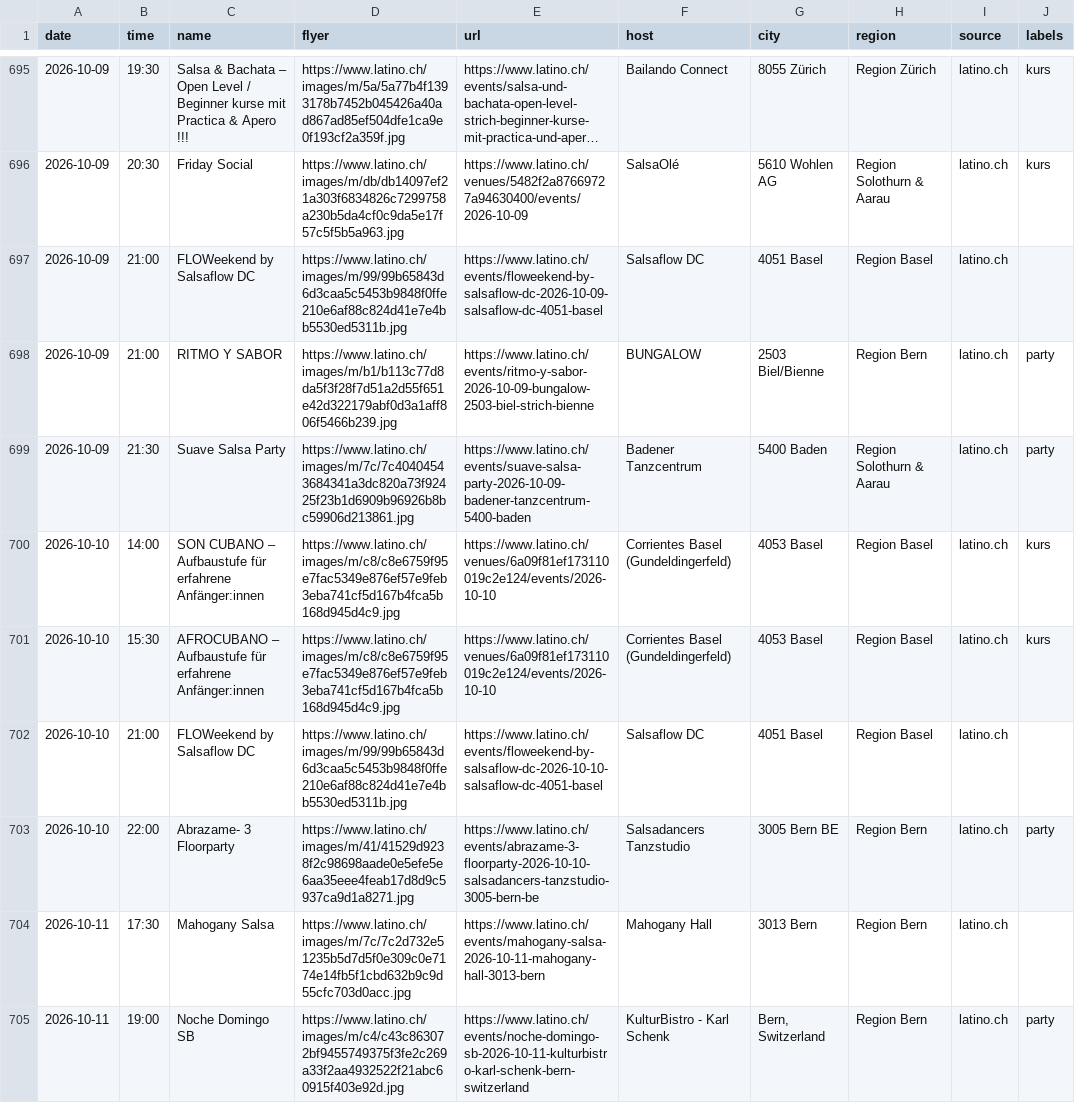
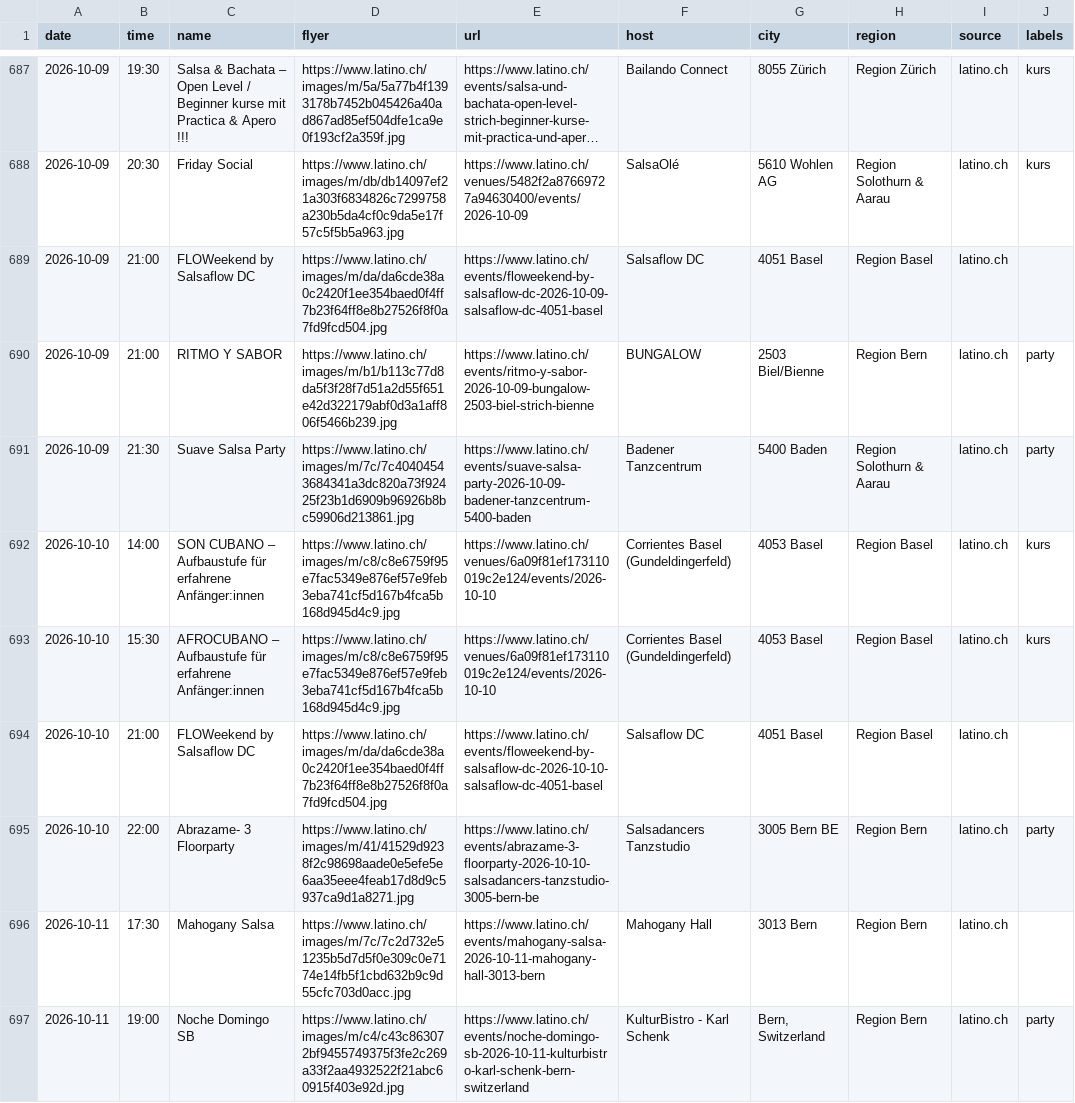
Before and after one commit to aendu/latin-events-be, a CSV file: data/events.csv, drawn as a sheet; only a part is shown, gaps mark what is left out; long unchanged cells end in …; the diff covers the shown part only.

```diff
--- a/data/events.csv
+++ b/data/events.csv
@@ -696,3 +688,3 @@ date,time,name,flyer,url,host,city,region,source,labels
 2026-10-09,20:30,Friday Social,https://www.latino.ch/images/m/db/db14097ef21a303f6834826c7299758a230b5da4cf0c9da5e17f57c5f5b5a963.jpg,https://www.latino.ch/venues/5482f2a87669727a94630400/events/2026-10-09,SalsaOlé,5610 Wohlen AG,Region Solothurn & Aarau,latino.ch,kurs
-2026-10-09,21:00,FLOWeekend by Salsaflow DC,https://www.latino.ch/images/m/99/99b65843d6d3caa5c5453b9848f0ffe210e6af88c824d41e7e4bb5530ed5311b.jpg,https://www.latino.ch/events/floweekend-by-salsaflow-dc-2026-10-09-salsaflow-dc-4051-basel,Salsaflow DC,4051 Basel,Region Basel,latino.ch,
+2026-10-09,21:00,FLOWeekend by Salsaflow DC,https://www.latino.ch/images/m/da/da6cde38a0c2420f1ee354baed0f4ff7b23f64ff8e8b27526f8f0a7fd9fcd504.jpg,https://www.latino.ch/events/floweekend-by-salsaflow-dc-2026-10-09-salsaflow-dc-4051-basel,Salsaflow DC,4051 Basel,Region Basel,latino.ch,
 2026-10-09,21:00,RITMO Y SABOR,https://www.latino.ch/images/m/b1/b113c77d8da5f3f28f7d51a2d55f651e42d322179abf0d3a1aff806f5466b239.jpg,https://www.latino.ch/events/ritmo-y-sabor-2026-10-09-bungalow-2503-biel-strich-bienne,BUNGALOW,2503 Biel/Bienne,Region Bern,latino.ch,party
@@ -701,3 +693,3 @@ date,time,name,flyer,url,host,city,region,source,labels
 2026-10-10,15:30,AFROCUBANO – Aufbaustufe für erfahrene Anfänger:innen,https://www.latino.ch/images/m/c8/c8e6759f95e7fac5349e876ef57e9feb3eba741cf5d167b4fca5b168d945d4c9.jpg,https://www.latino.ch/venues/6a09f81ef173110019c2e124/events/2026-10-10,Corrientes Basel (Gundeldingerfeld),4053 Basel,Region Basel,latino.ch,kurs
-2026-10-10,21:00,FLOWeekend by Salsaflow DC,https://www.latino.ch/images/m/99/99b65843d6d3caa5c5453b9848f0ffe210e6af88c824d41e7e4bb5530ed5311b.jpg,https://www.latino.ch/events/floweekend-by-salsaflow-dc-2026-10-10-salsaflow-dc-4051-basel,Salsaflow DC,4051 Basel,Region Basel,latino.ch,
+2026-10-10,21:00,FLOWeekend by Salsaflow DC,https://www.latino.ch/images/m/da/da6cde38a0c2420f1ee354baed0f4ff7b23f64ff8e8b27526f8f0a7fd9fcd504.jpg,https://www.latino.ch/events/floweekend-by-salsaflow-dc-2026-10-10-salsaflow-dc-4051-basel,Salsaflow DC,4051 Basel,Region Basel,latino.ch,
 2026-10-10,22:00,Abrazame- 3 Floorparty,https://www.latino.ch/images/m/41/41529d9238f2c98698aade0e5efe5e6aa35eee4feab17d8d9c5937ca9d1a8271.jpg,https://www.latino.ch/events/abrazame-3-floorparty-2026-10-10-salsadancers-tanzstudio-3005-bern-be,Salsadancers Tanzstudio,3005 Bern BE,Region Bern,latino.ch,party
```
Also changed, not shown: 3 added rows, 15 removed rows and 7 edited cells elsewhere in this file, data/events_latino_ch.csv.
